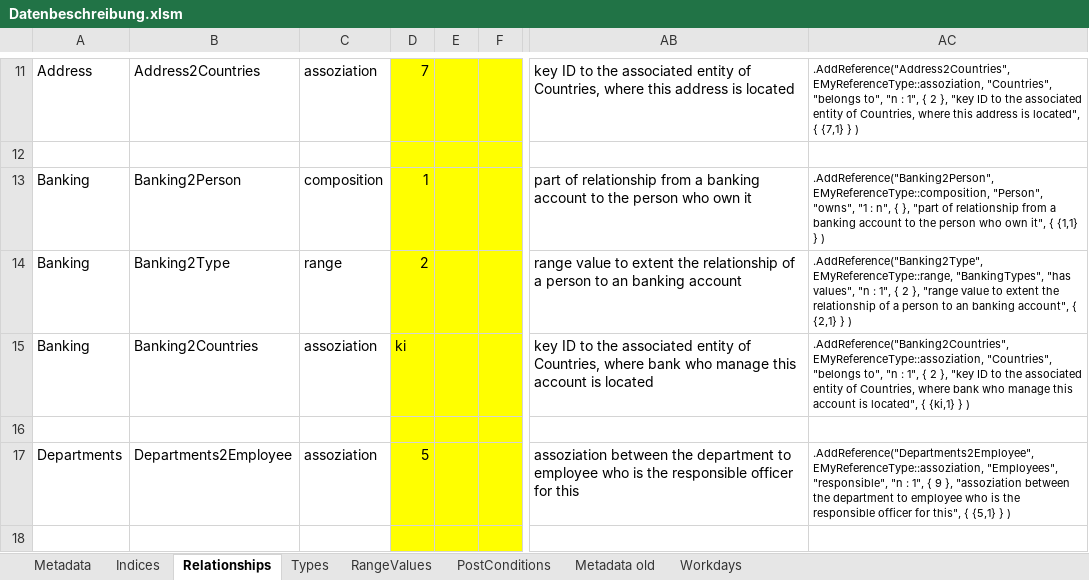
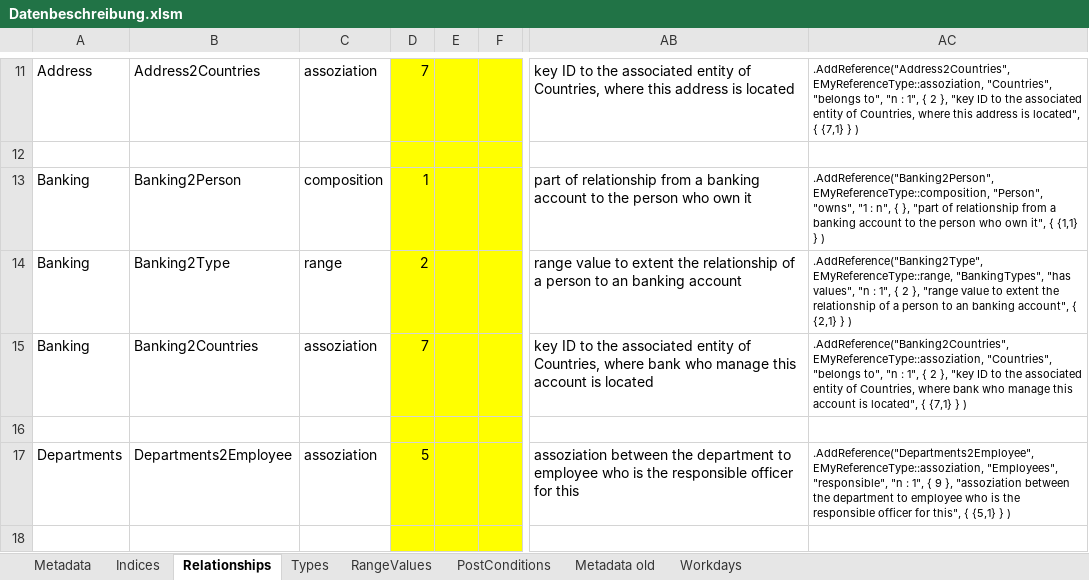
Before and after one commit to adeccscholar/adecc-DataDictionary, an Excel workbook: Docs/Datenbeschreibung.xlsm, sheet Relationships, drawn as a sheet; only a part is shown, gaps mark what is left out; values as stored, in another font and other column widths than the file's, no borders; the diff names each change by its address in the sheet, - before the commit and + after, or states it on an @@ line.

```diff
--- a/Docs/Datenbeschreibung.xlsm (sheet Relationships)
+++ b/Docs/Datenbeschreibung.xlsm (sheet Relationships)
-D15: ki
+D15: 7
-AC15: …located", { {ki,1} } )
+AC15: …located", { {7,1} } )
```
Also changed, not shown: sheet Types, sheet Indices, 13 other files.
